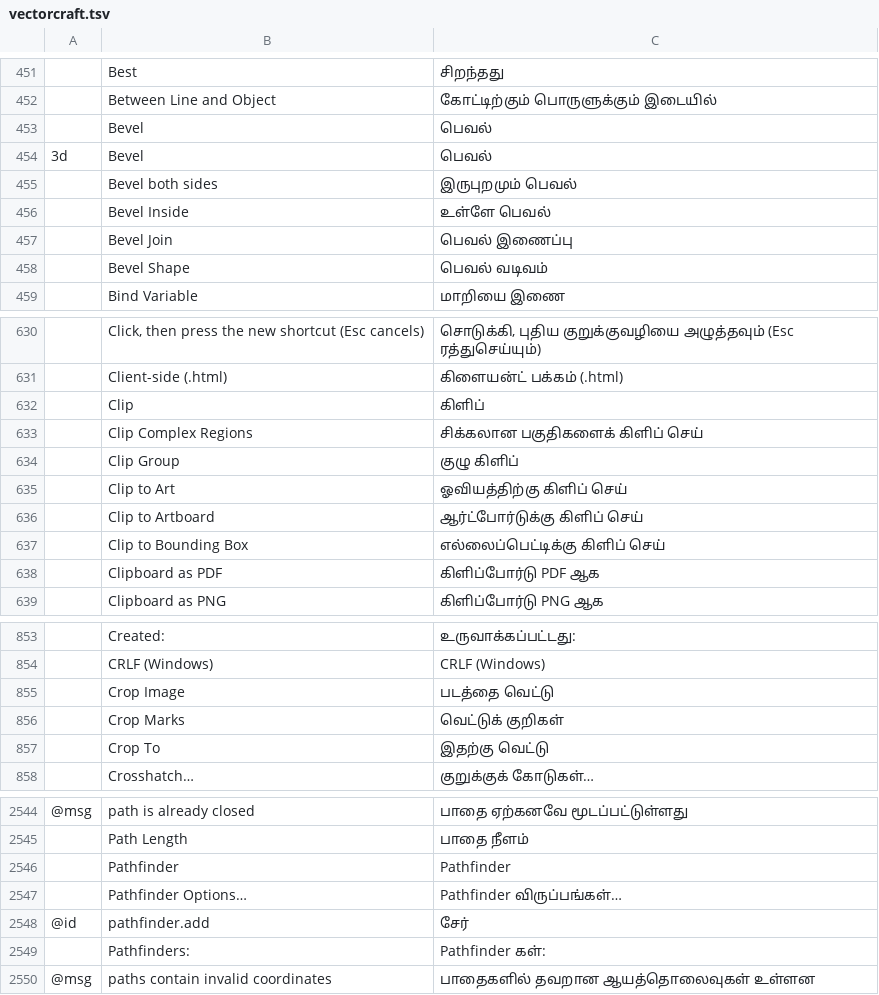
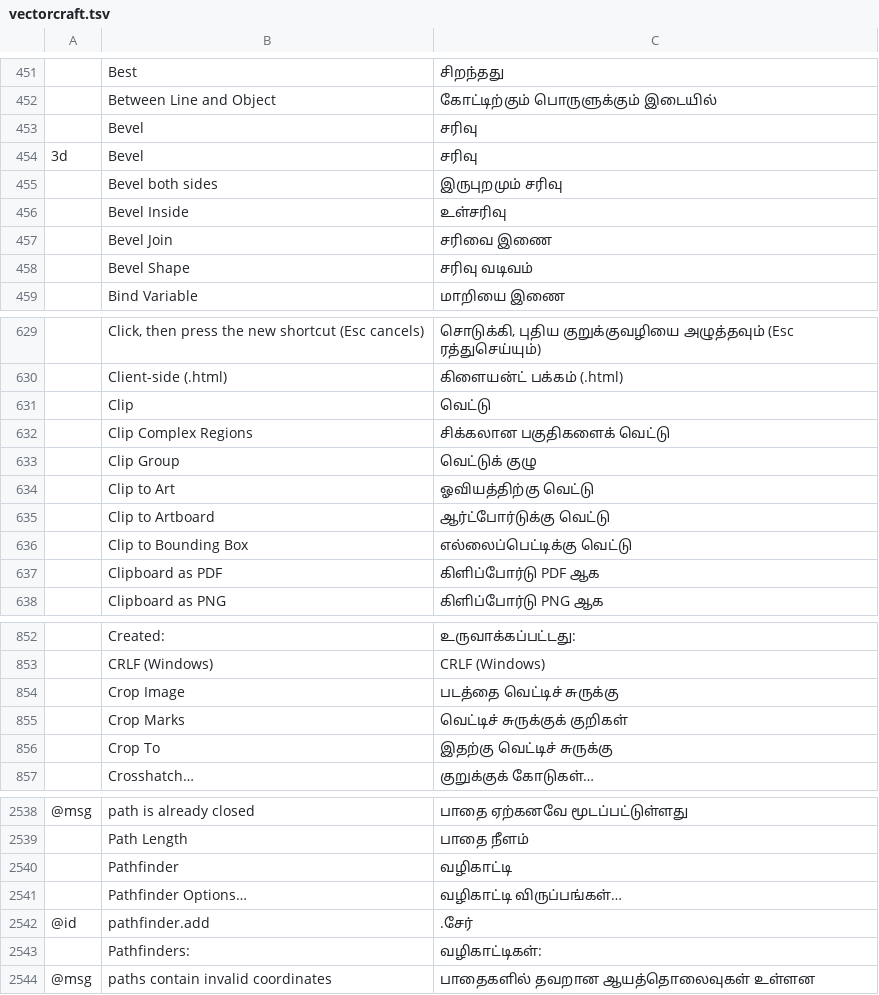
Before and after one commit to newsbaba24x7/craft-i18n, a TSV file: locales/ta/vectorcraft.tsv, drawn as a sheet; only a part is shown, gaps mark what is left out; addresses are those after the commit; the diff covers the shown part only; the diff names each change by its address in the sheet, - before the commit and + after, or states it on an @@ line.

Commit message:
Update vectorcraft.tsv - Override texts removed
Multiple translation changes.
Removed override texts.

```diff
--- a/locales/ta/vectorcraft.tsv
+++ b/locales/ta/vectorcraft.tsv
-C453:C454: பெவல்
+C453:C454: சரிவு
-C455: இருபுறமும் பெவல்
+C455: இருபுறமும் சரிவு
-C456: உள்ளே பெவல்
+C456: உள்சரிவு
-C457: பெவல் இணைப்பு
+C457: சரிவை இணை
-C458: பெவல் வடிவம்
+C458: சரிவு வடிவம்
-C631: கிளிப்
+C631: வெட்டு
-C632: சிக்கலான பகுதிகளைக் கிளிப் செய்
+C632: சிக்கலான பகுதிகளைக் வெட்டு
-C633: குழு கிளிப்
+C633: வெட்டுக் குழு
-C634: ஓவியத்திற்கு கிளிப் செய்
+C634: ஓவியத்திற்கு வெட்டு
-C635: ஆர்ட்போர்டுக்கு கிளிப் செய்
+C635: ஆர்ட்போர்டுக்கு வெட்டு
-C636: எல்லைப்பெட்டிக்கு கிளிப் செய்
+C636: எல்லைப்பெட்டிக்கு வெட்டு
-C854: படத்தை வெட்டு
+C854: படத்தை வெட்டிச் சுருக்கு
-C855: வெட்டுக் குறிகள்
+C855: வெட்டிச் சுருக்குக் குறிகள்
-C856: இதற்கு வெட்டு
+C856: இதற்கு வெட்டிச் சுருக்கு
-C2540: Pathfinder
+C2540: வழிகாட்டி
-C2541: Pathfinder விருப்பங்கள்…
+C2541: வழிகாட்டி விருப்பங்கள்…
-C2542: சேர்
+C2542: .சேர்
-C2543: Pathfinder கள்:
+C2543: வழிகாட்டிகள்:
```
Also changed, not shown: 9 removed rows and 16 edited cells elsewhere in this file.
